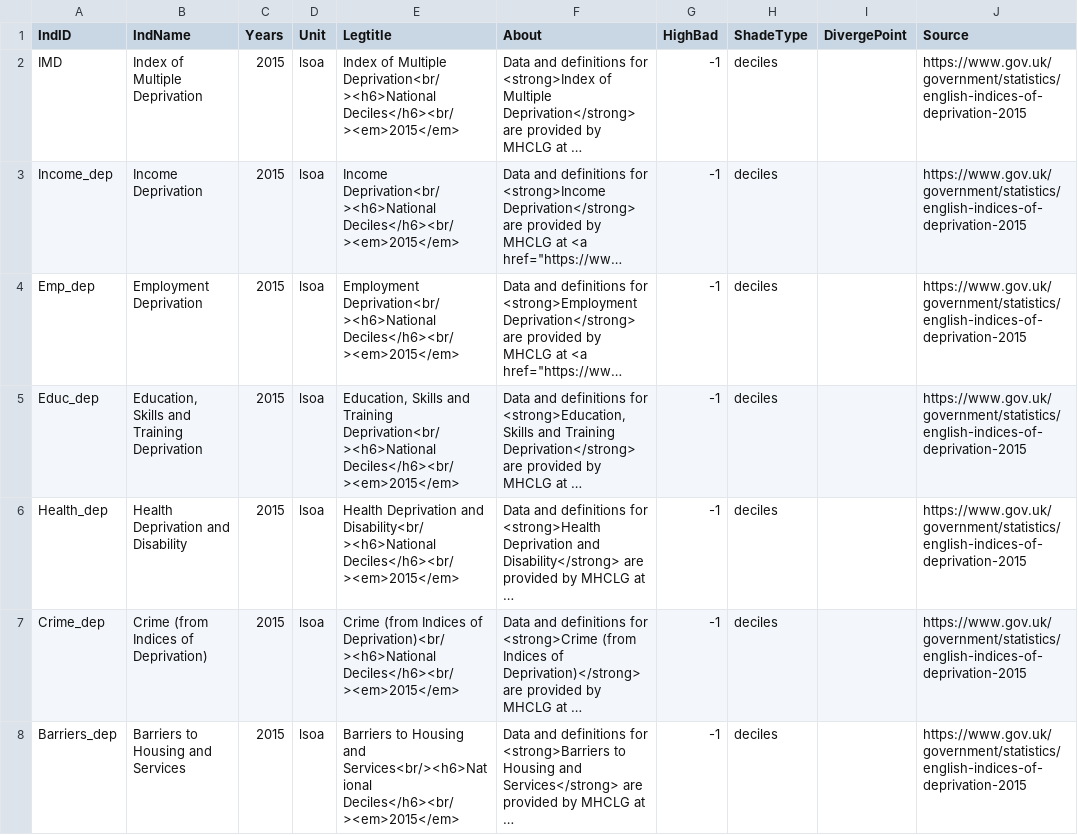
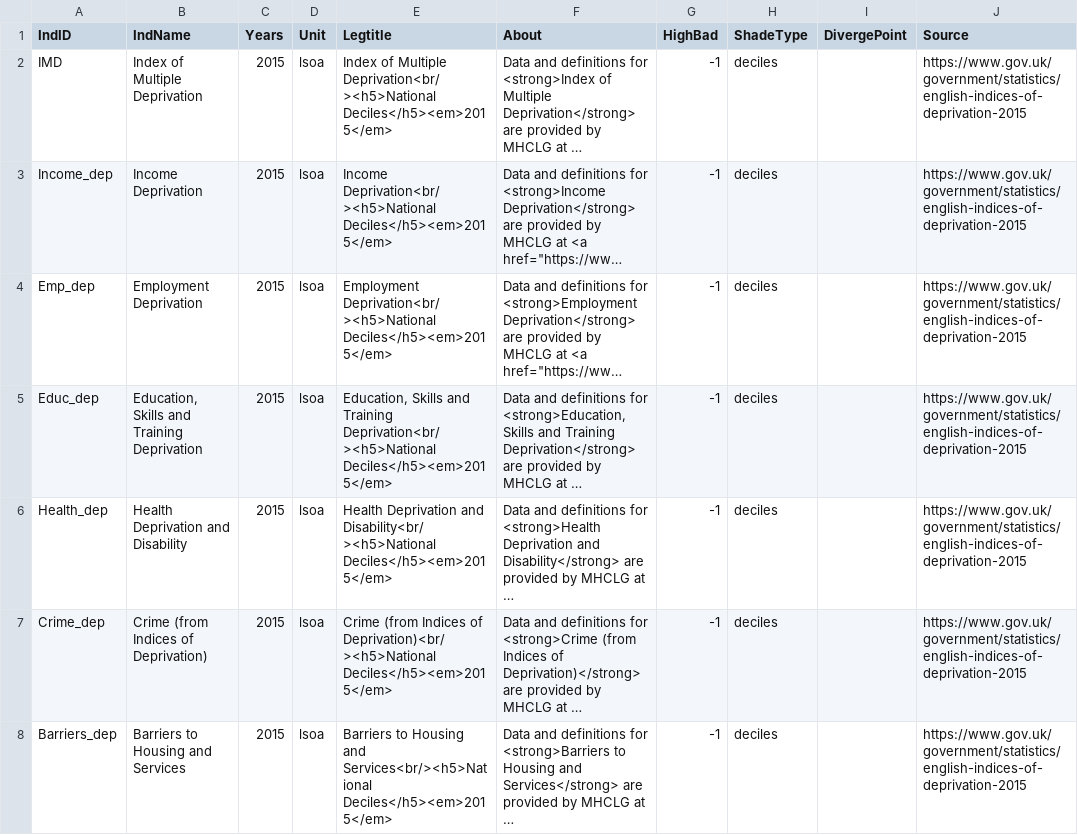
Before and after one commit to bwd-ph/mapdata, a CSV file: Metadata.csv, drawn as a sheet; only a part is shown; long unchanged cells end in …; the diff covers the shown part only; the diff names each change by its address in the sheet, - before the commit and + after, or states it on an @@ line.

Commit message:
more changes to legend title

```diff
--- a/Metadata.csv
+++ b/Metadata.csv
-E2 (Legtitle): …of Multiple Deprivation<br/><h6>National Deciles</h6><br/><em>2015</em>
+E2 (Legtitle): …of Multiple Deprivation<br/><h5>National Deciles</h5><em>2015</em>
-E3 (Legtitle): Income Deprivation<br/><h6>National Deciles</h6><br/><em>2015</em>
+E3 (Legtitle): Income Deprivation<br/><h5>National Deciles</h5><em>2015</em>
-E4 (Legtitle): Employment Deprivation<br/><h6>National Deciles</h6><br/><em>2015</em>
+E4 (Legtitle): Employment Deprivation<br/><h5>National Deciles</h5><em>2015</em>
-E5 (Legtitle): …and Training Deprivation<br/><h6>National Deciles</h6><br/><em>2015</em>
+E5 (Legtitle): …and Training Deprivation<br/><h5>National Deciles</h5><em>2015</em>
-E6 (Legtitle): …Deprivation and Disability<br/><h6>National Deciles</h6><br/><em>2015</em>
+E6 (Legtitle): …Deprivation and Disability<br/><h5>National Deciles</h5><em>2015</em>
-E7 (Legtitle): …Indices of Deprivation)<br/><h6>National Deciles</h6><br/><em>2015</em>
+E7 (Legtitle): …Indices of Deprivation)<br/><h5>National Deciles</h5><em>2015</em>
-E8 (Legtitle): …Housing and Services<br/><h6>National Deciles</h6><br/><em>2015</em>
+E8 (Legtitle): …Housing and Services<br/><h5>National Deciles</h5><em>2015</em>
```
Also changed, not shown: 32 edited cells elsewhere in this file.
